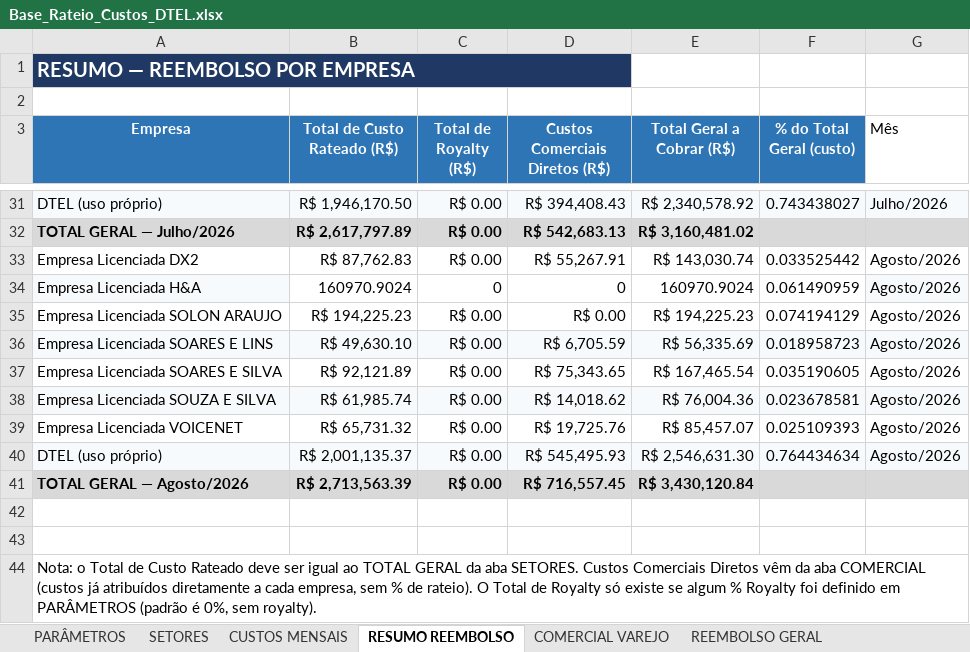
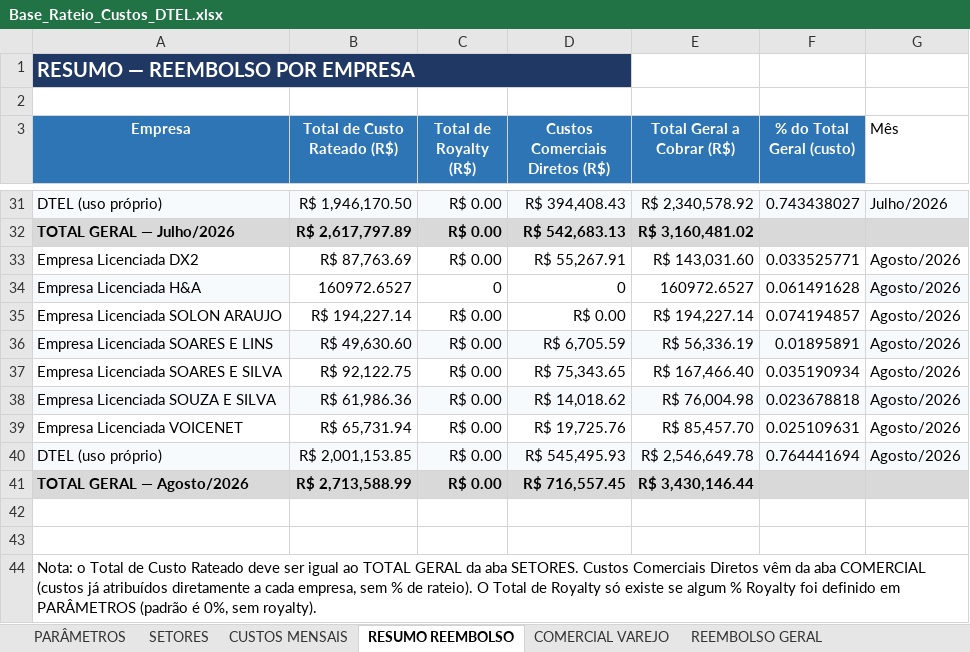
Before and after one commit to Deboradtelelecom/Base-dos-setores, an Excel workbook: dados-mensais/Base_Rateio_Custos_DTEL.xlsx, sheet RESUMO REEMBOLSO, drawn as a sheet; only a part is shown, gaps mark what is left out; values as stored, in another font and other column widths than the file's, no borders; the diff names each change by its address in the sheet, - before the commit and + after, or states it on an @@ line.

```diff
--- a/dados-mensais/Base_Rateio_Custos_DTEL.xlsx (sheet RESUMO REEMBOLSO)
+++ b/dados-mensais/Base_Rateio_Custos_DTEL.xlsx (sheet RESUMO REEMBOLSO)
-B33 (Total de Custo Rateado (R$)): R$ 87,762.83
+B33 (Total de Custo Rateado (R$)): R$ 87,763.69
-E33 (Total Geral a Cobrar (R$)): R$ 143,030.74
+E33 (Total Geral a Cobrar (R$)): R$ 143,031.60
-F33 (% do Total Geral (custo)): 0.033525442
+F33 (% do Total Geral (custo)): 0.033525771
-B34 (Total de Custo Rateado (R$)): 160970.9024
+B34 (Total de Custo Rateado (R$)): 160972.6527
-E34 (Total Geral a Cobrar (R$)): 160970.9024
+E34 (Total Geral a Cobrar (R$)): 160972.6527
-F34 (% do Total Geral (custo)): 0.061490959
+F34 (% do Total Geral (custo)): 0.061491628
-B35 (Total de Custo Rateado (R$)): R$ 194,225.23
+B35 (Total de Custo Rateado (R$)): R$ 194,227.14
-E35 (Total Geral a Cobrar (R$)): R$ 194,225.23
+E35 (Total Geral a Cobrar (R$)): R$ 194,227.14
-F35 (% do Total Geral (custo)): 0.074194129
+F35 (% do Total Geral (custo)): 0.074194857
-B36 (Total de Custo Rateado (R$)): R$ 49,630.10
+B36 (Total de Custo Rateado (R$)): R$ 49,630.60
-E36 (Total Geral a Cobrar (R$)): R$ 56,335.69
+E36 (Total Geral a Cobrar (R$)): R$ 56,336.19
-F36 (% do Total Geral (custo)): 0.018958723
+F36 (% do Total Geral (custo)): 0.01895891
-B37 (Total de Custo Rateado (R$)): R$ 92,121.89
+B37 (Total de Custo Rateado (R$)): R$ 92,122.75
-E37 (Total Geral a Cobrar (R$)): R$ 167,465.54
+E37 (Total Geral a Cobrar (R$)): R$ 167,466.40
-F37 (% do Total Geral (custo)): 0.035190605
+F37 (% do Total Geral (custo)): 0.035190934
-B38 (Total de Custo Rateado (R$)): R$ 61,985.74
+B38 (Total de Custo Rateado (R$)): R$ 61,986.36
-E38 (Total Geral a Cobrar (R$)): R$ 76,004.36
+E38 (Total Geral a Cobrar (R$)): R$ 76,004.98
-F38 (% do Total Geral (custo)): 0.023678581
+F38 (% do Total Geral (custo)): 0.023678818
-B39 (Total de Custo Rateado (R$)): R$ 65,731.32
+B39 (Total de Custo Rateado (R$)): R$ 65,731.94
-E39 (Total Geral a Cobrar (R$)): R$ 85,457.07
+E39 (Total Geral a Cobrar (R$)): R$ 85,457.70
-F39 (% do Total Geral (custo)): 0.025109393
+F39 (% do Total Geral (custo)): 0.025109631
-B40 (Total de Custo Rateado (R$)): R$ 2,001,135.37
+B40 (Total de Custo Rateado (R$)): R$ 2,001,153.85
-E40 (Total Geral a Cobrar (R$)): R$ 2,546,631.30
+E40 (Total Geral a Cobrar (R$)): R$ 2,546,649.78
-F40 (% do Total Geral (custo)): 0.764434634
+F40 (% do Total Geral (custo)): 0.764441694
-B41 (Total de Custo Rateado (R$)): R$ 2,713,563.39
+B41 (Total de Custo Rateado (R$)): R$ 2,713,588.99
-E41 (Total Geral a Cobrar (R$)): R$ 3,430,120.84
+E41 (Total Geral a Cobrar (R$)): R$ 3,430,146.44
```
Also changed, not shown: sheet PARÂMETROS, sheet REEMBOLSO GERAL, sheet CUSTOS MENSAIS, sheet SETORES.
